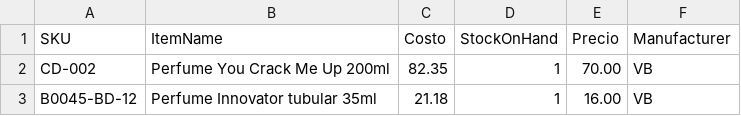
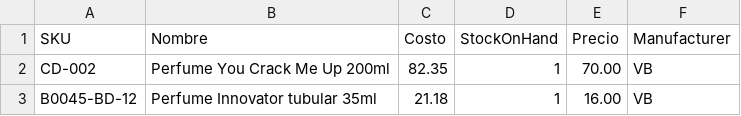
Before and after one commit to ajsilesleiva/Catalogo, a CSV file: productos.csv, drawn as a sheet; only a part is shown.

Commit message:
Update productos.csv

```diff
--- a/productos.csv
+++ b/productos.csv
@@ -1,2 +1,2 @@
-SKU,ItemName,Costo,StockOnHand,Precio,Manufacturer
+SKU,Nombre,Costo,StockOnHand,Precio,Manufacturer
 CD-002,Perfume You Crack Me Up 200ml,82.35,1,70.00,VB
```
